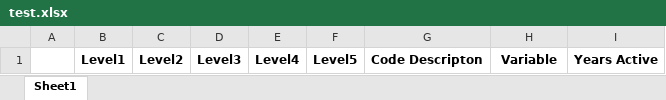
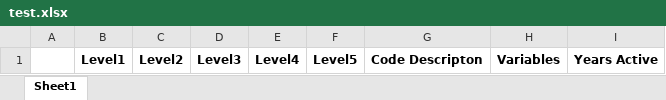
Before and after one commit to Tarxan44/Random, an Excel workbook: categorySort/notebooks/data/test.xlsx, sheet Sheet1, drawn as a sheet; values as stored, in another font and other column widths than the file's, no borders; the diff names each change by its address in the sheet, - before the commit and + after, or states it on an @@ line.

Commit message:
first test of new testheirarchies

```diff
--- a/categorySort/notebooks/data/test.xlsx (sheet Sheet1)
+++ b/categorySort/notebooks/data/test.xlsx (sheet Sheet1)
-H1: Variable
+H1: Variables
```
Also changed, not shown: categorySort/notebooks/data/completedHierarchy.xlsx, categorySort/notebooks/data/dictionaryFull.xlsx, 4 other files.
